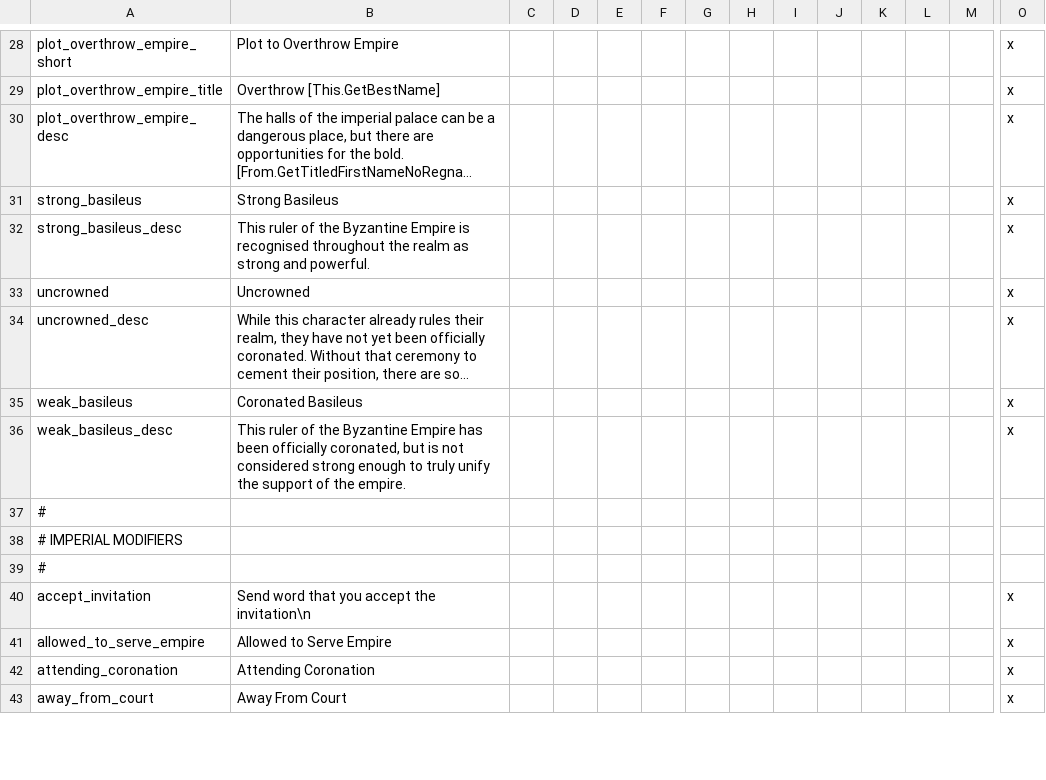
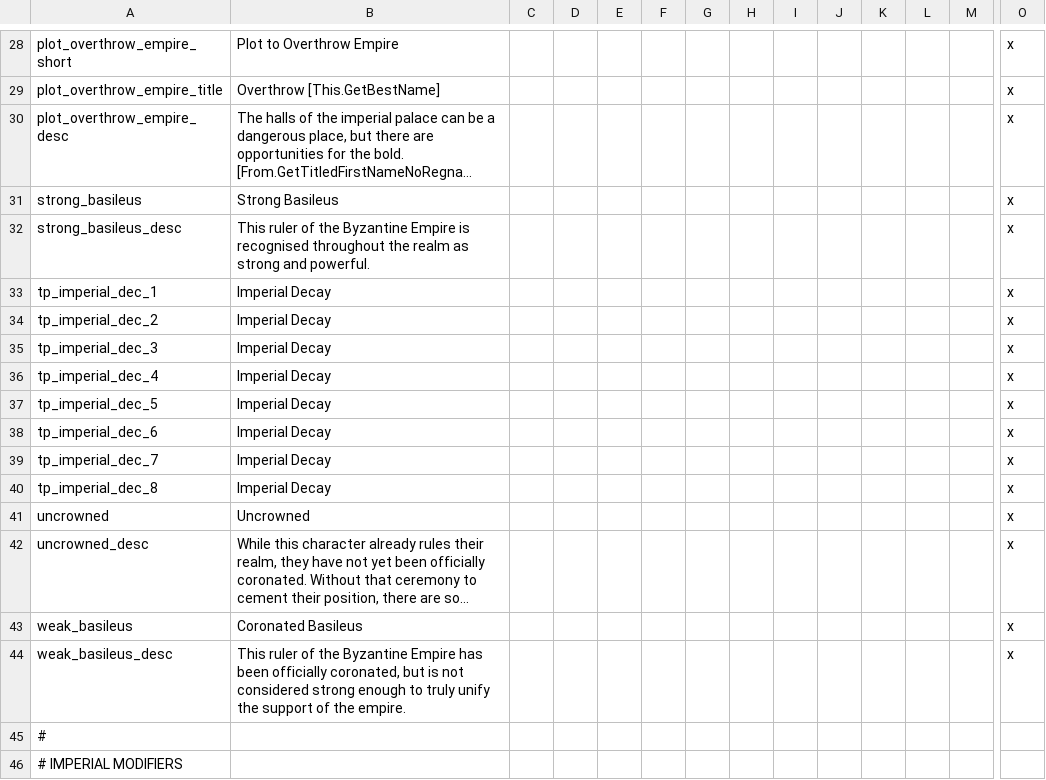
Before and after one commit to EMFTeam/EMF, a CSV file: EMF/localisation/zz~emf_imperial.csv, drawn as a sheet; only a part is shown, gaps mark what is left out; the shorter side is filled out with more unchanged rows; long unchanged cells end in …; rows hold the shown columns only; the diff names each change by its address in the sheet, - before the commit and + after, or states it on an @@ line.

Commit message:
and then actually localising tp_imperial_dec_X :(

```diff
--- a/EMF/localisation/zz~emf_imperial.csv
+++ b/EMF/localisation/zz~emf_imperial.csv
+row 33: tp_imperial_dec_1 | Imperial Decay |  |  |  |  |  |  |  |  |  |  |  | x
+row 34: tp_imperial_dec_2 | Imperial Decay |  |  |  |  |  |  |  |  |  |  |  | x
+row 35: tp_imperial_dec_3 | Imperial Decay |  |  |  |  |  |  |  |  |  |  |  | x
+row 36: tp_imperial_dec_4 | Imperial Decay |  |  |  |  |  |  |  |  |  |  |  | x
+row 37: tp_imperial_dec_5 | Imperial Decay |  |  |  |  |  |  |  |  |  |  |  | x
+row 38: tp_imperial_dec_6 | Imperial Decay |  |  |  |  |  |  |  |  |  |  |  | x
+row 39: tp_imperial_dec_7 | Imperial Decay |  |  |  |  |  |  |  |  |  |  |  | x
+row 40: tp_imperial_dec_8 | Imperial Decay |  |  |  |  |  |  |  |  |  |  |  | x
```
